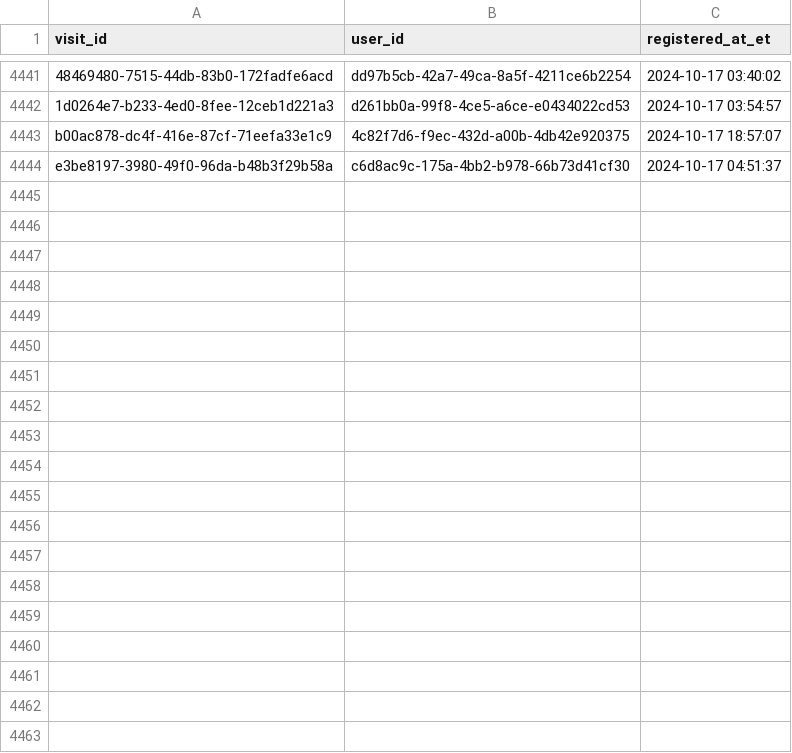
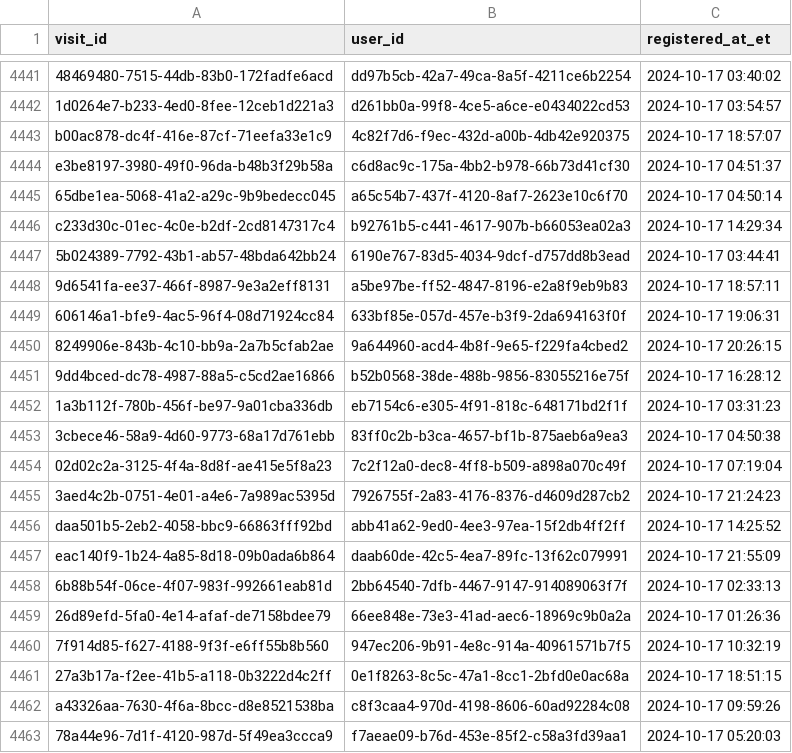
Before and after one commit to ae-wizard/ae-sample-project, a CSV file: models/registrations.csv, drawn as a sheet; only a part is shown, gaps mark what is left out; the diff covers the shown part only.

Commit message:
Append 4489 new records to registrations.csv

```diff
--- a/models/registrations.csv
+++ b/models/registrations.csv
@@ -4444 +4444,20 @@ b00ac878-dc4f-416e-87cf-71eefa33e1c9,4c82f7d6-f9ec-432d-a00b-4db42e920375,2024-1
 e3be8197-3980-49f0-96da-b48b3f29b58a,c6d8ac9c-175a-4bb2-b978-66b73d41cf30,2024-10-17 04:51:37
+65dbe1ea-5068-41a2-a29c-9b9bedecc045,a65c54b7-437f-4120-8af7-2623e10c6f70,2024-10-17 04:50:14
+c233d30c-01ec-4c0e-b2df-2cd8147317c4,b92761b5-c441-4617-907b-b66053ea02a3,2024-10-17 14:29:34
+5b024389-7792-43b1-ab57-48bda642bb24,6190e767-83d5-4034-9dcf-d757dd8b3ead,2024-10-17 03:44:41
+9d6541fa-ee37-466f-8987-9e3a2eff8131,a5be97be-ff52-4847-8196-e2a8f9eb9b83,2024-10-17 18:57:11
+606146a1-bfe9-4ac5-96f4-08d71924cc84,633bf85e-057d-457e-b3f9-2da694163f0f,2024-10-17 19:06:31
+8249906e-843b-4c10-bb9a-2a7b5cfab2ae,9a644960-acd4-4b8f-9e65-f229fa4cbed2,2024-10-17 20:26:15
+9dd4bced-dc78-4987-88a5-c5cd2ae16866,b52b0568-38de-488b-9856-83055216e75f,2024-10-17 16:28:12
+1a3b112f-780b-456f-be97-9a01cba336db,eb7154c6-e305-4f91-818c-648171bd2f1f,2024-10-17 03:31:23
+3cbece46-58a9-4d60-9773-68a17d761ebb,83ff0c2b-b3ca-4657-bf1b-875aeb6a9ea3,2024-10-17 04:50:38
+02d02c2a-3125-4f4a-8d8f-ae415e5f8a23,7c2f12a0-dec8-4ff8-b509-a898a070c49f,2024-10-17 07:19:04
+3aed4c2b-0751-4e01-a4e6-7a989ac5395d,7926755f-2a83-4176-8376-d4609d287cb2,2024-10-17 21:24:23
+daa501b5-2eb2-4058-bbc9-66863fff92bd,abb41a62-9ed0-4ee3-97ea-15f2db4ff2ff,2024-10-17 14:25:52
+eac140f9-1b24-4a85-8d18-09b0ada6b864,daab60de-42c5-4ea7-89fc-13f62c079991,2024-10-17 21:55:09
+6b88b54f-06ce-4f07-983f-992661eab81d,2bb64540-7dfb-4467-9147-914089063f7f,2024-10-17 02:33:13
+26d89efd-5fa0-4e14-afaf-de7158bdee79,66ee848e-73e3-41ad-aec6-18969c9b0a2a,2024-10-17 01:26:36
+7f914d85-f627-4188-9f3f-e6ff55b8b560,947ec206-9b91-4e8c-914a-40961571b7f5,2024-10-17 10:32:19
+27a3b17a-f2ee-41b5-a118-0b3222d4c2ff,0e1f8263-8c5c-47a1-8cc1-2bfd0e0ac68a,2024-10-17 18:51:15
+a43326aa-7630-4f6a-8bcc-d8e8521538ba,c8f3caa4-970d-4198-8606-60ad92284c08,2024-10-17 09:59:26
+78a44e96-7d1f-4120-987d-5f49ea3ccca9,f7aeae09-b76d-453e-85f2-c58a3fd39aa1,2024-10-17 05:20:03
```
Also changed, not shown: 27 added rows elsewhere in this file.
